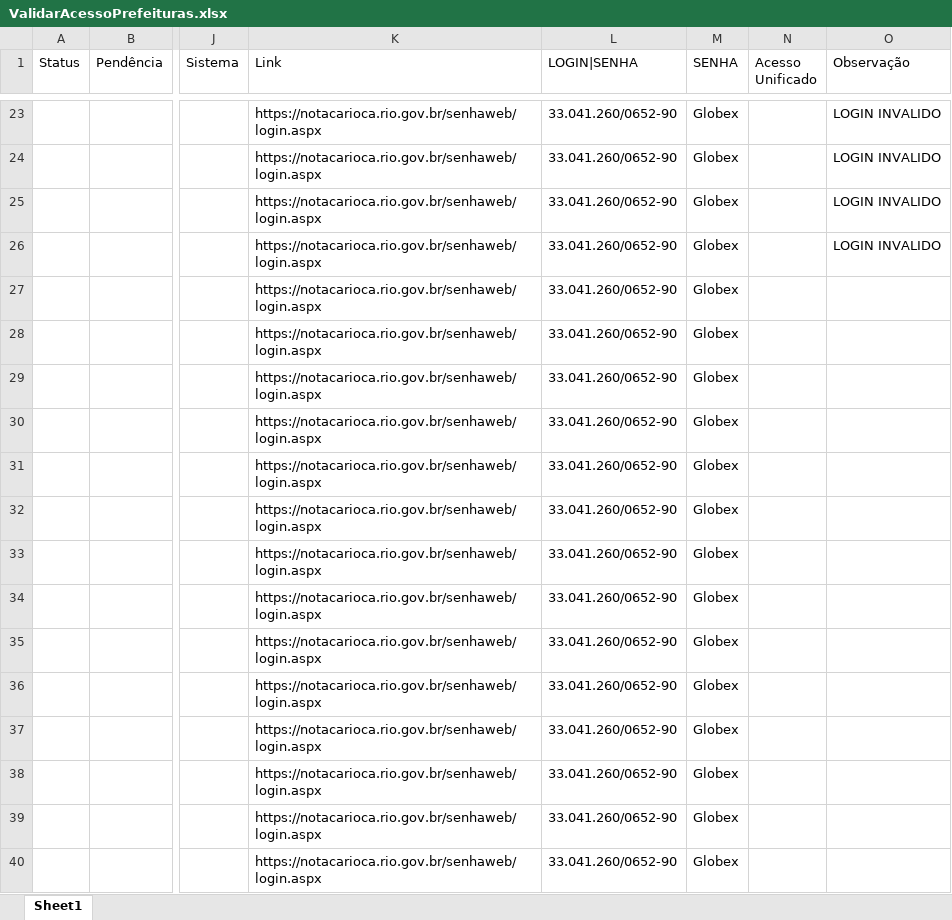
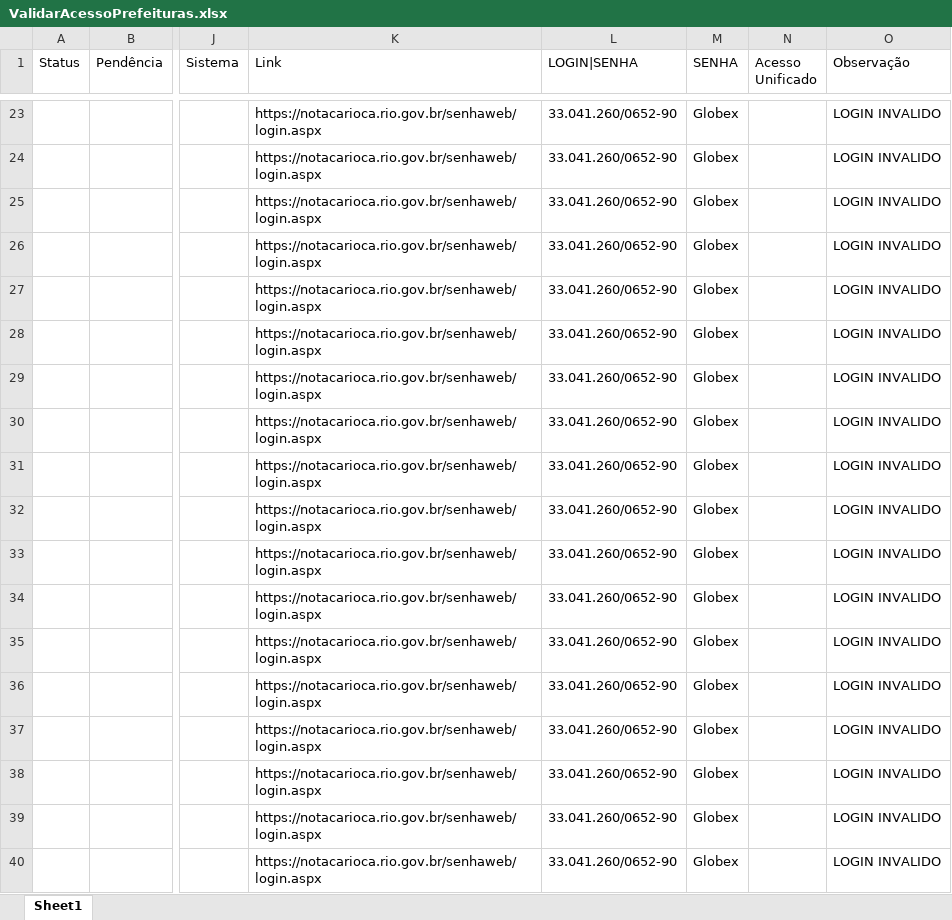
Before and after one commit to AndyinTheNW/AcessoPrefeituras, an Excel workbook: ValidarAcessoPrefeituras.xlsx, sheet Sheet1, drawn as a sheet; only a part is shown, gaps mark what is left out; values as stored, in another font and other column widths than the file's, no cell formats; the diff covers the shown part only; the diff names each change by its address in the sheet, - before the commit and + after, or states it on an @@ line.

```diff
--- a/ValidarAcessoPrefeituras.xlsx (sheet Sheet1)
+++ b/ValidarAcessoPrefeituras.xlsx (sheet Sheet1)
-O27:O40 (Observação): (empty)
+O27:O40 (Observação): LOGIN INVALIDO
```
Also changed, not shown: 78 edited cells elsewhere in this sheet, cell formats, 1 other file.
